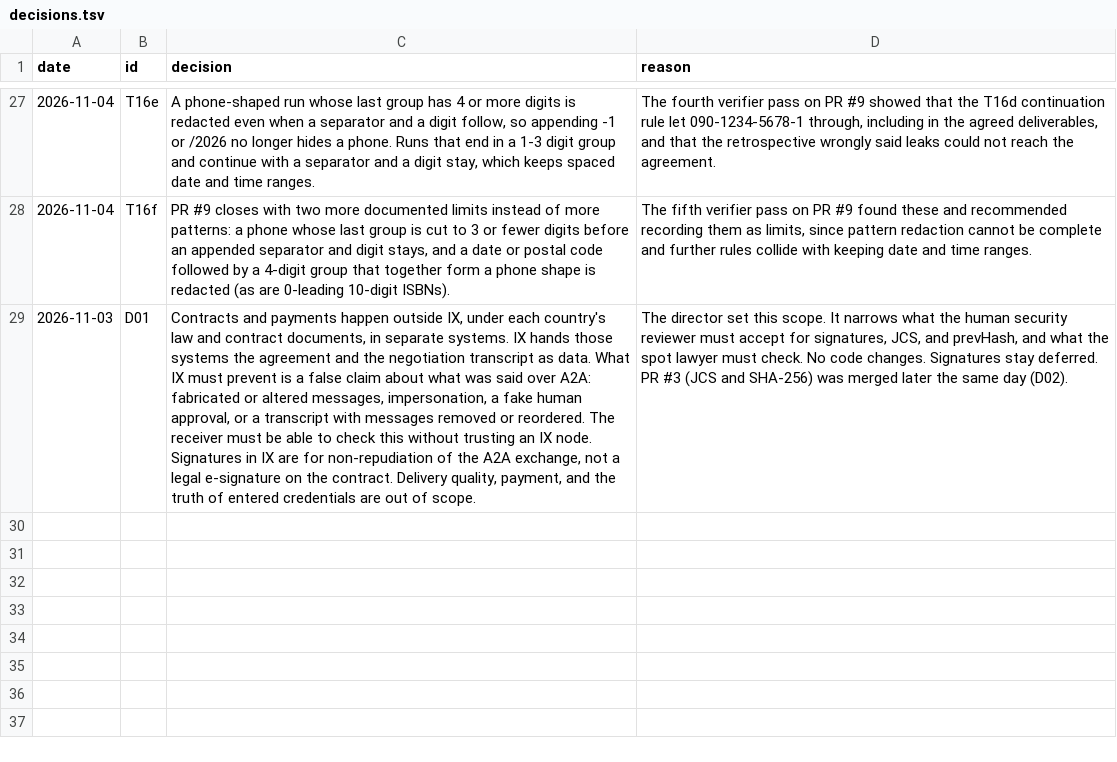
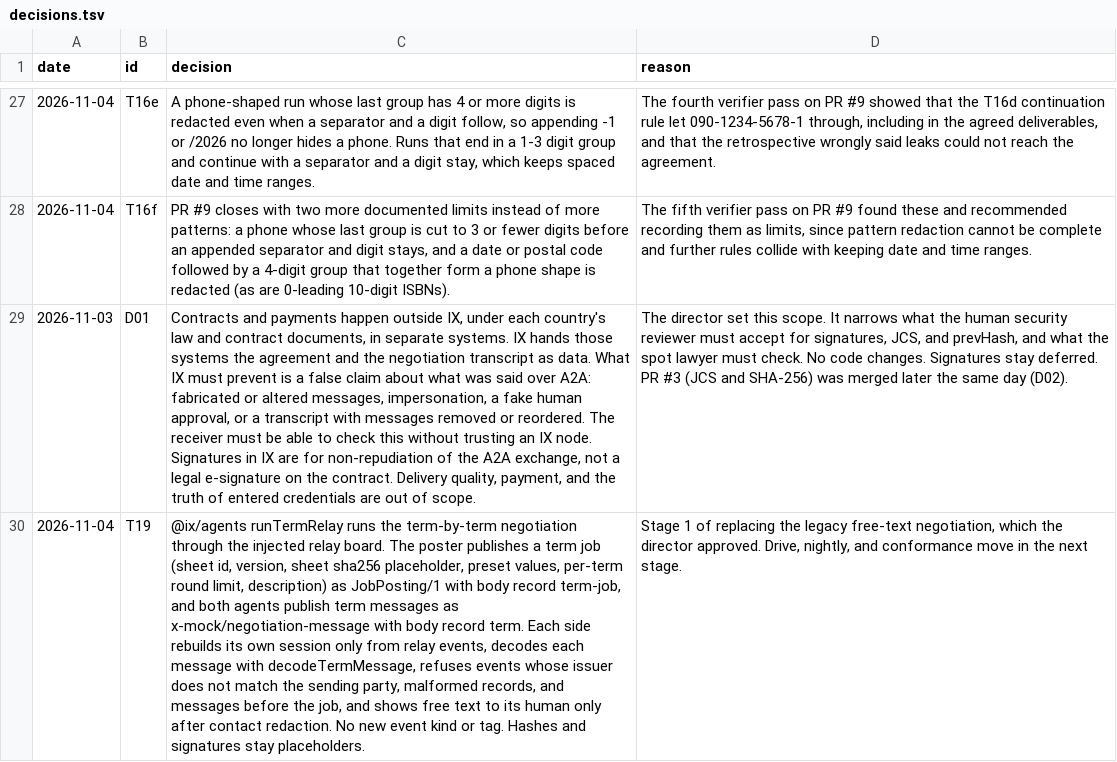
Before and after one commit to ranma-s/a2aix, a TSV file: decisions.tsv, drawn as a sheet; only a part is shown, gaps mark what is left out; the diff names each change by its address in the sheet, - before the commit and + after, or states it on an @@ line.

```diff
--- a/decisions.tsv
+++ b/decisions.tsv
+row 30: 2026-11-04 | T19 | @ix/agents runTermRelay runs the term-by-term negotiation through the injected relay board. The poster publishes a term job (sheet id, version, sheet sha256 placeholder, preset values, per-term round limit, description) as JobPosting/1 with body record term-job, and both agents publish term messages as x-mock/negotiation-message with body record term. Each side rebuilds its own session only from relay events, decodes each message with decodeTermMessage, refuses events whose issuer does not match the sending party, malformed records, and messages before the job, and shows free text to its human only after contact redaction. No new event kind or tag. Hashes and signatures stay placeholders. | Stage 1 of replacing the legacy free-text negotiation, which the director approved. Drive, nightly, and conformance move in the next stage.
```
Also changed, not shown: 9 other files.
